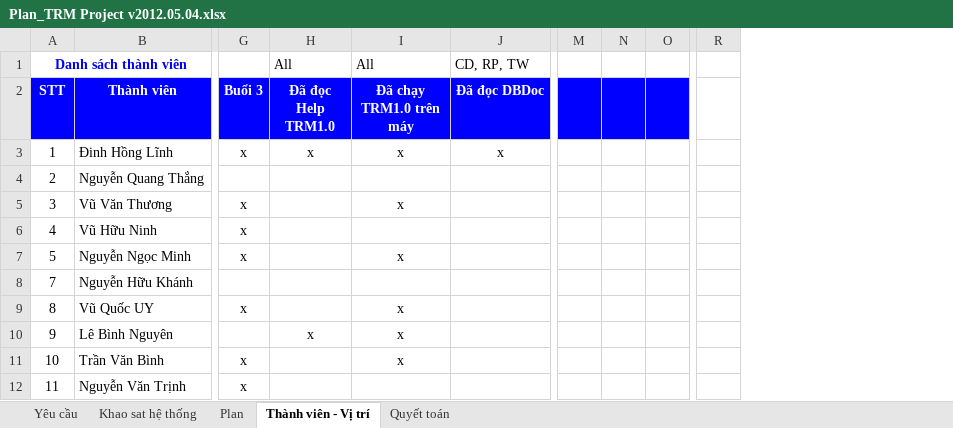
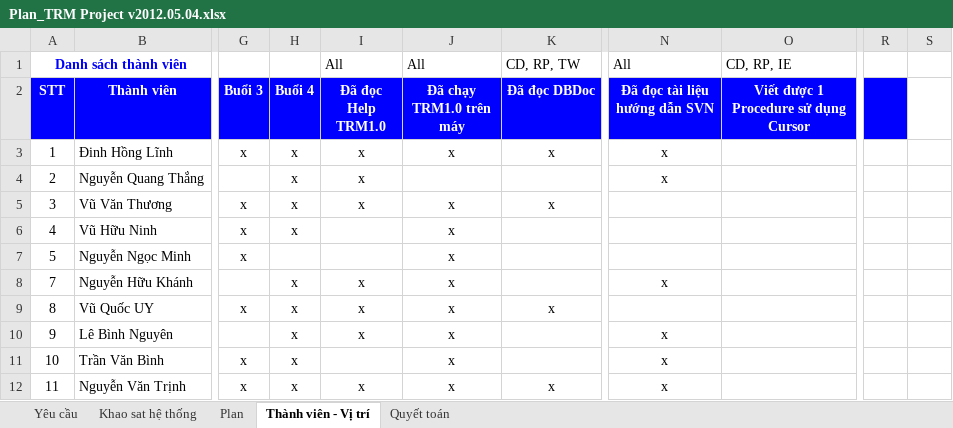
Before and after one commit to nguyendanhtu/bki-project-trm, an Excel workbook: 01. Document/Plan_TRM Project v2012.05.04.xlsx, sheet Thành viên - Vị trí, drawn as a sheet; only a part is shown, gaps mark what is left out; values as stored, in another font and other column widths than the file's, no borders; conditional formats not drawn; removed rows and columns are numbered as before the commit, all else as after; the diff names each change by its address in the sheet, - before the commit and + after, or states it on an @@ line.

```diff
--- a/01. Document/Plan_TRM Project v2012.05.04.xlsx (sheet Thành viên - Vị trí)
+++ b/01. Document/Plan_TRM Project v2012.05.04.xlsx (sheet Thành viên - Vị trí)
+column H (Buổi 4), rows 3-12: x | x | x | x |  | x | x | x | x | x
-column M, empty
-column N, empty
-column O, empty
+column N (Đã đọc tài liệu hướng dẫn SVN), row 1: All; rows 3-12: x | x |  |  |  | x |  | x | x | x
+column O, rows 1-2: CD, RP, IE | Viết được 1 Procedure sử dụng Cursor
+column S, empty
-R2 fill: none
+R2 fill: #0000FF
-I4:I5 (Đã đọc Help TRM1.0): (empty)
+I4:I5 (Đã đọc Help TRM1.0): x
-K5 (Đã đọc DBDoc): (empty)
+K5 (Đã đọc DBDoc): x
-J6 (Đã chạy TRM1.0 trên máy): (empty)
+J6 (Đã chạy TRM1.0 trên máy): x
-I8:I9 (Đã đọc Help TRM1.0): (empty)
+I8:I9 (Đã đọc Help TRM1.0): x
-J8 (Đã chạy TRM1.0 trên máy): (empty)
+J8 (Đã chạy TRM1.0 trên máy): x
-K9 (Đã đọc DBDoc): (empty)
+K9 (Đã đọc DBDoc): x
-I12 (Đã đọc Help TRM1.0): (empty)
+I12 (Đã đọc Help TRM1.0): x
-J12 (Đã chạy TRM1.0 trên máy): (empty)
+J12 (Đã chạy TRM1.0 trên máy): x
-K12 (Đã đọc DBDoc): (empty)
+K12 (Đã đọc DBDoc): x
```
Also changed, not shown: sheet Plan, formulas that keep their value, 01. Document/Bao gia nang cap phan mem TRM v2 2 (vs2012 0424).xlsx.
